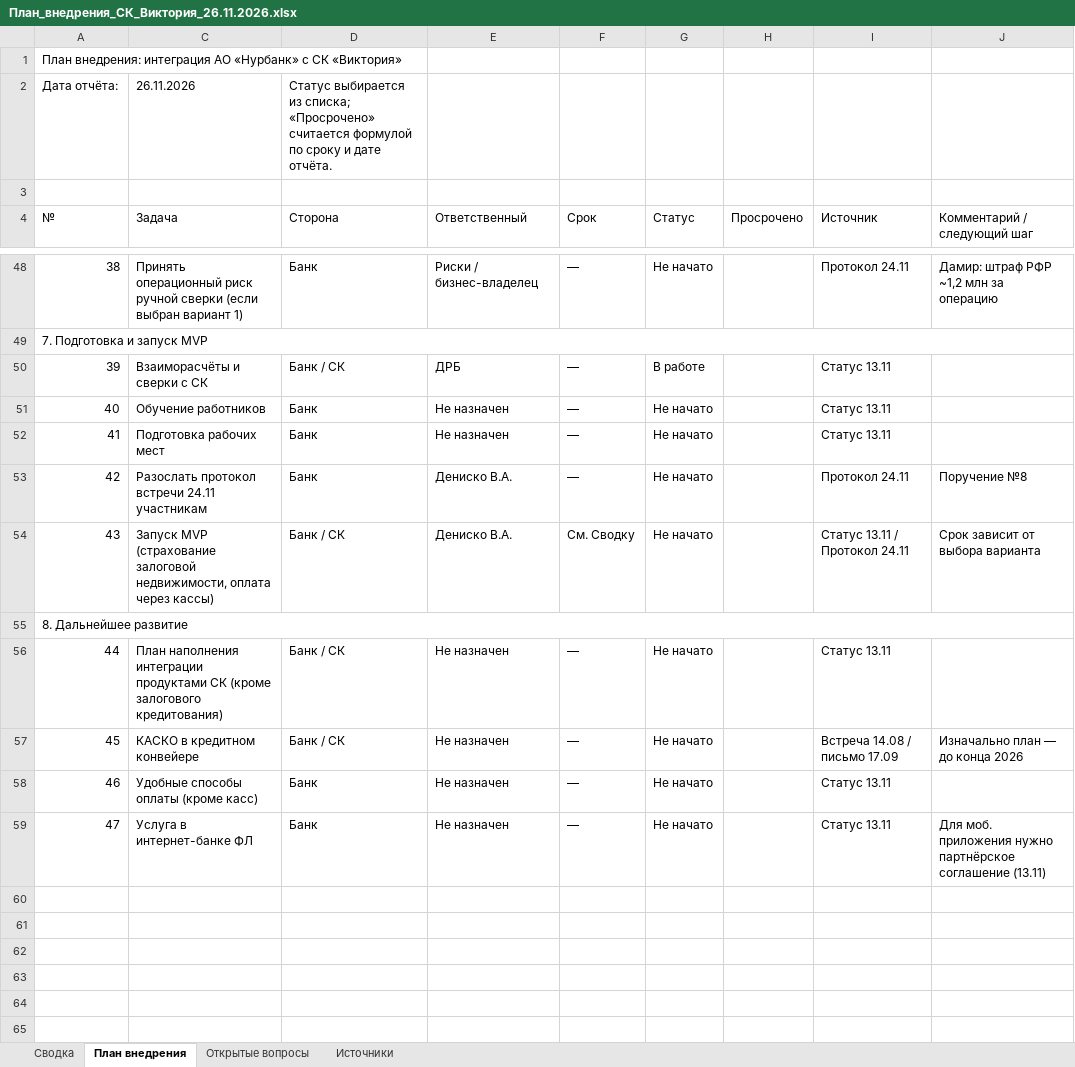
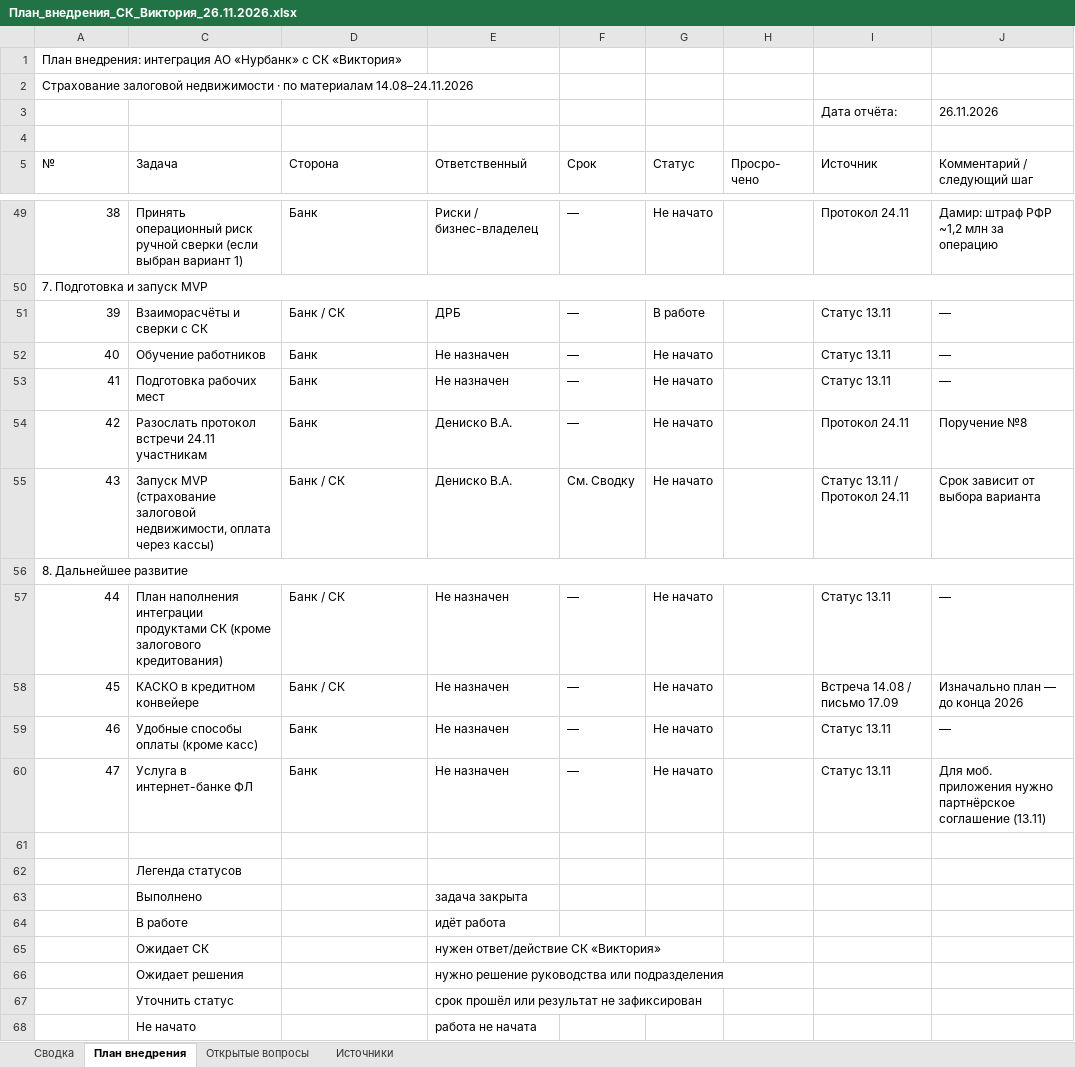
Before and after one commit to deniskoviktor/project1, an Excel workbook: План_внедрения_СК_Виктория_26.11.2026.xlsx, sheet План внедрения, drawn as a sheet; only a part is shown, gaps mark what is left out; values as stored, in another font and other column widths than the file's, no cell formats; conditional formats not drawn; removed rows and columns are numbered as before the commit, all else as after; ↵ is a line break in a cell; the diff covers the shown part only; the diff names each change by its address in the sheet, - before the commit and + after, or states it on an @@ line.

```diff
--- a/План_внедрения_СК_Виктория_26.11.2026.xlsx (sheet План внедрения)
+++ b/План_внедрения_СК_Виктория_26.11.2026.xlsx (sheet План внедрения)
-row 2: Дата отчёта: | 26.11.2026 | Статус выбирается из списка; «Просрочено» считается формулой по сроку и дате отчёта.
@@ column A (№) renumbered in row 2 @@
+row 3:  |  |  |  |  |  |  | Дата отчёта: | 26.11.2026
+row 4: (empty)
-H5: Просрочено
+H5: Просро- ↵ чено
-J51:J53 (Комментарий / следующий шаг): (empty)
+J51:J53 (Комментарий / следующий шаг): —
-J57 (Комментарий / следующий шаг): (empty)
+J57 (Комментарий / следующий шаг): —
-J59 (Комментарий / следующий шаг): (empty)
+J59 (Комментарий / следующий шаг): —
+row 61: (empty)
+row 62:  | Легенда статусов
+row 63:  | Выполнено |  | задача закрыта
+row 64:  | В работе |  | идёт работа
+row 65:  | Ожидает СК |  | нужен ответ/действие СК «Виктория»
+row 66:  | Ожидает решения |  | нужно решение руководства или подразделения
+row 67:  | Уточнить статус |  | срок прошёл или результат не зафиксирован
+row 68:  | Не начато |  | работа не начата
```
Also changed, not shown: 10 edited cells elsewhere in this sheet, sheet Сводка, sheet Открытые вопросы, sheet Источники, cell formats, formulas that keep their value.
